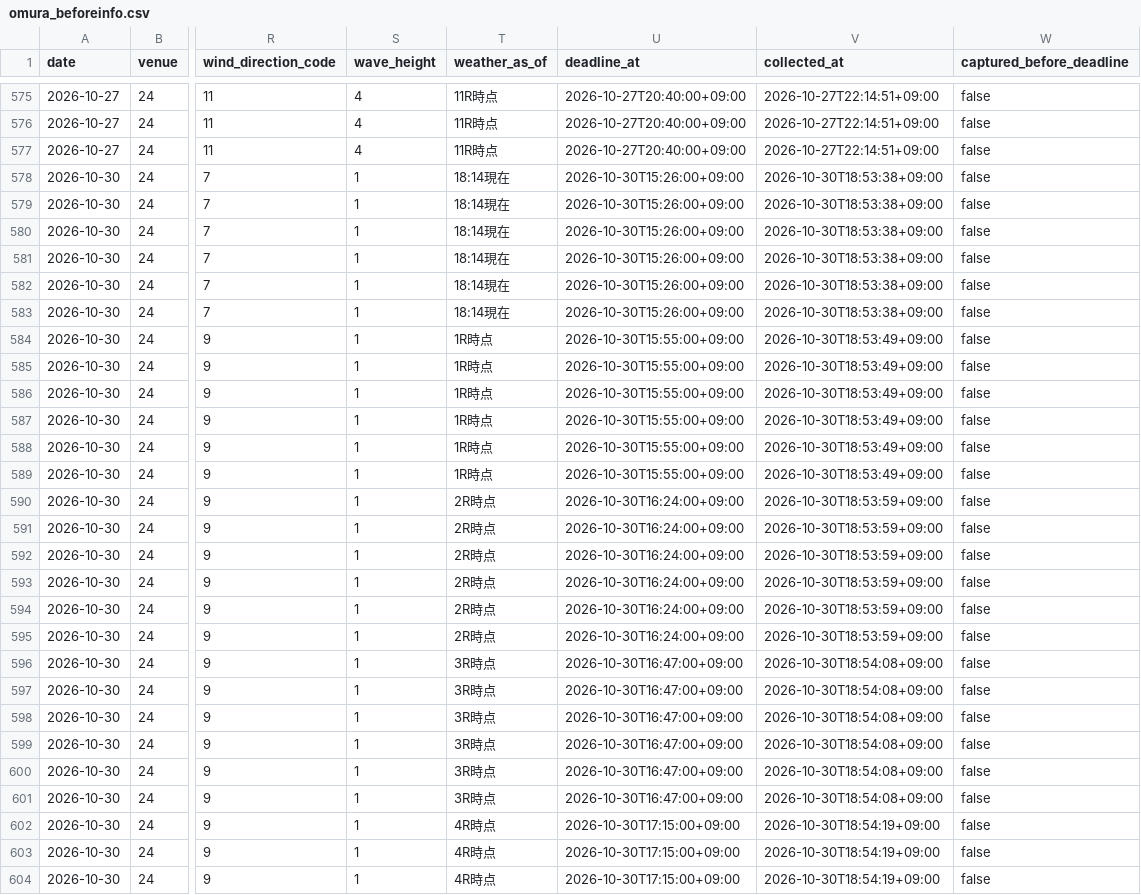
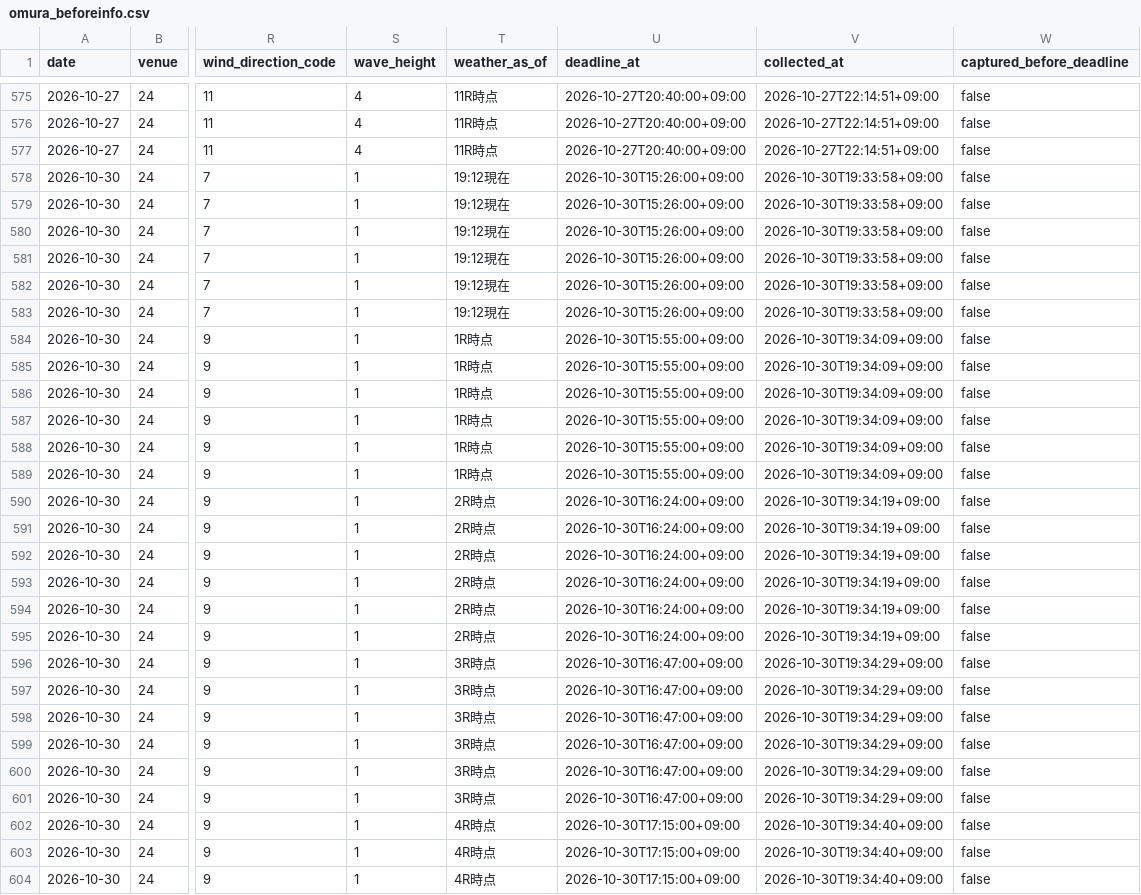
Before and after one commit to kasiwazakilove292-gif/boat-ai-app, a CSV file: data/omura_beforeinfo.csv, drawn as a sheet; only a part is shown, gaps mark what is left out; the diff covers the shown part only; the diff names each change by its address in the sheet, - before the commit and + after, or states it on an @@ line.

```diff
--- a/data/omura_beforeinfo.csv
+++ b/data/omura_beforeinfo.csv
-T578:T583 (weather_as_of): 18:14現在
+T578:T583 (weather_as_of): 19:12現在
-V578:V583 (collected_at): 2026-10-30T18:53:38+09:00
+V578:V583 (collected_at): 2026-10-30T19:33:58+09:00
-V584:V589 (collected_at): 2026-10-30T18:53:49+09:00
+V584:V589 (collected_at): 2026-10-30T19:34:09+09:00
-V590:V595 (collected_at): 2026-10-30T18:53:59+09:00
+V590:V595 (collected_at): 2026-10-30T19:34:19+09:00
-V596:V601 (collected_at): 2026-10-30T18:54:08+09:00
+V596:V601 (collected_at): 2026-10-30T19:34:29+09:00
-V602:V604 (collected_at): 2026-10-30T18:54:19+09:00
+V602:V604 (collected_at): 2026-10-30T19:34:40+09:00
```
Also changed, not shown: 119 edited cells elsewhere in this file, data/beforeinfo/2026-10-30.csv, 1 other file.
